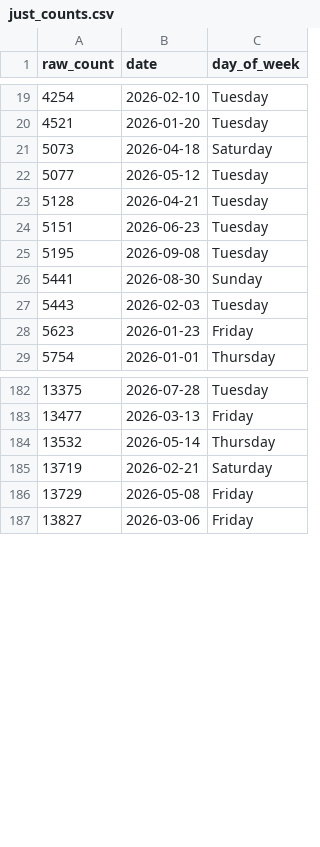
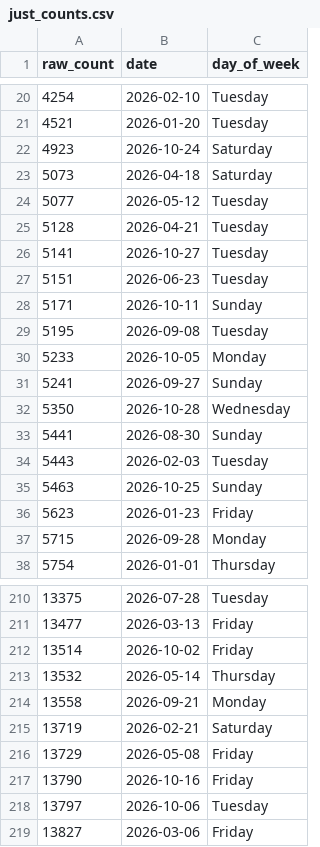
Before and after one commit to ADBond/steppinwolf, a CSV file: data/processed/just_counts.csv, drawn as a sheet; only a part is shown, gaps mark what is left out; the diff covers the shown part only.

```diff
--- a/data/processed/just_counts.csv
+++ b/data/processed/just_counts.csv
@@ -20,2 +21,3 @@ raw_count,date,day_of_week
 4521,2026-01-20,Tuesday
+4923,2026-10-24,Saturday
 5073,2026-04-18,Saturday
@@ -23,7 +25,14 @@ raw_count,date,day_of_week
 5128,2026-04-21,Tuesday
+5141,2026-10-27,Tuesday
 5151,2026-06-23,Tuesday
+5171,2026-10-11,Sunday
 5195,2026-09-08,Tuesday
+5233,2026-10-05,Monday
+5241,2026-09-27,Sunday
+5350,2026-10-28,Wednesday
 5441,2026-08-30,Sunday
 5443,2026-02-03,Tuesday
+5463,2026-10-25,Sunday
 5623,2026-01-23,Friday
+5715,2026-09-28,Monday
 5754,2026-01-01,Thursday
@@ -183,5 +211,9 @@ raw_count,date,day_of_week
 13477,2026-03-13,Friday
+13514,2026-10-02,Friday
 13532,2026-05-14,Thursday
+13558,2026-09-21,Monday
 13719,2026-02-21,Saturday
 13729,2026-05-08,Friday
+13790,2026-10-16,Friday
+13797,2026-10-06,Tuesday
 13827,2026-03-06,Friday
```
Also changed, not shown: 28 added rows elsewhere in this file, data/processed/enhanced.csv, data/processed/excess.csv, 3 other files.
